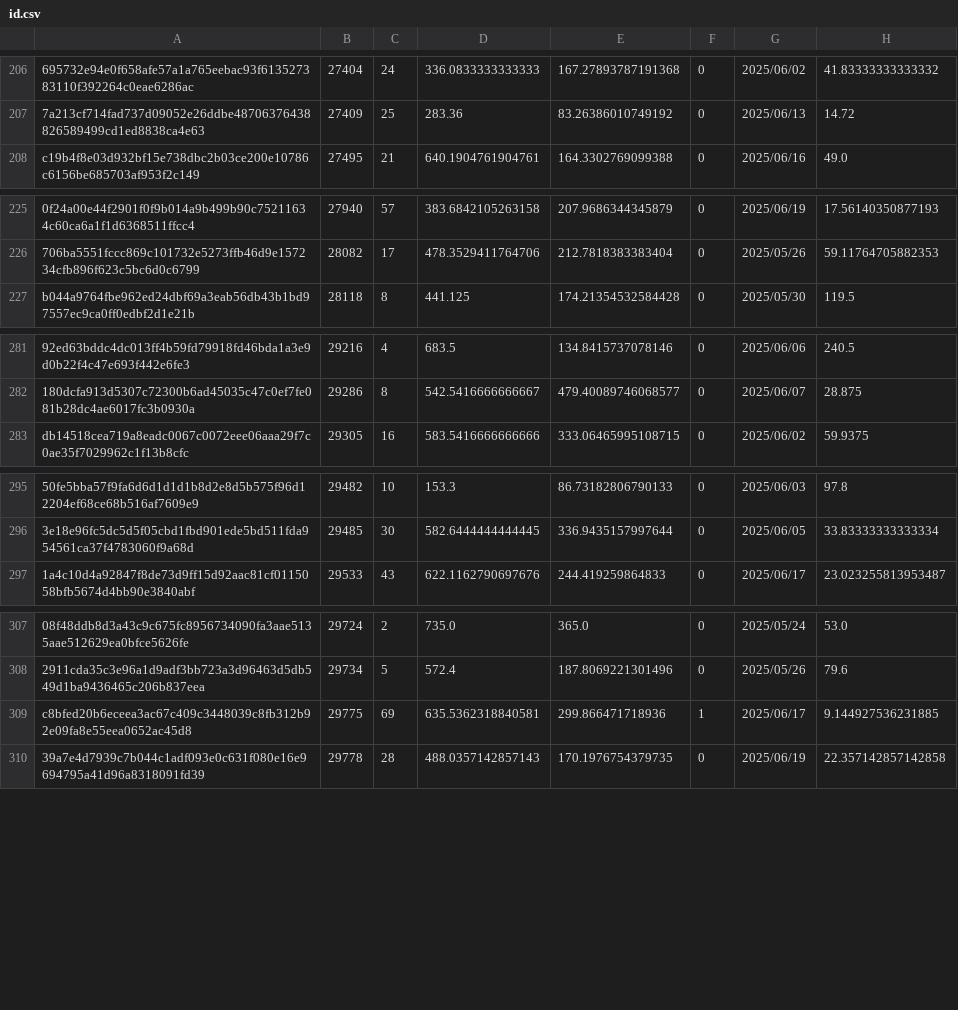
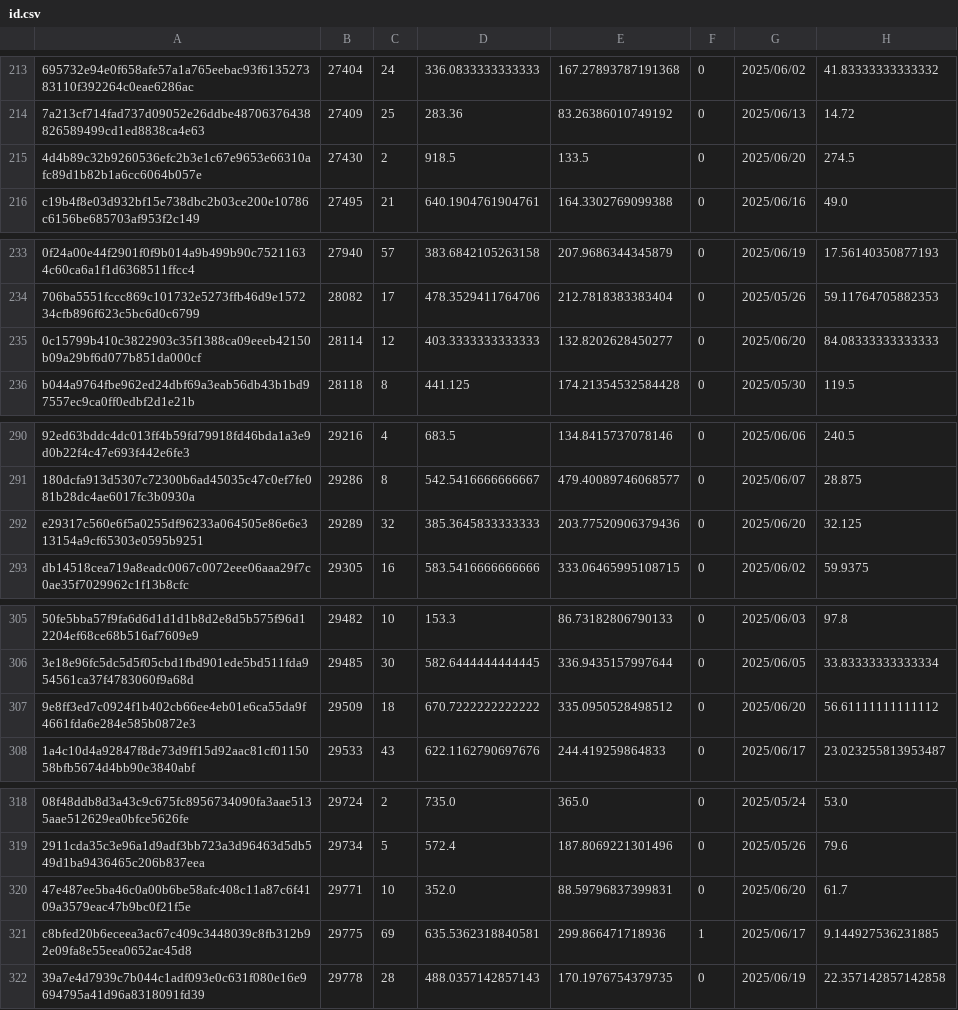
Before and after one commit to Daikie/NCPDA, a CSV file: js/id.csv, drawn as a sheet; only a part is shown, gaps mark what is left out; the diff covers the shown part only; the diff names each change by its address in the sheet, - before the commit and + after, or states it on an @@ line.

```diff
--- a/js/id.csv
+++ b/js/id.csv
+row 215: 4d4b89c32b9260536efc2b3e1c67e9653e66310afc89d1b82b1a6cc6064b057e | 27430 | 2 | 918.5 | 133.5 | 0 | 2025/06/20 | 274.5
+row 235: 0c15799b410c3822903c35f1388ca09eeeb42150b09a29bf6d077b851da000cf | 28114 | 12 | 403.3333333333333 | 132.8202628450277 | 0 | 2025/06/20 | 84.08333333333333
+row 292: e29317c560e6f5a0255df96233a064505e86e6e313154a9cf65303e0595b9251 | 29289 | 32 | 385.3645833333333 | 203.77520906379436 | 0 | 2025/06/20 | 32.125
+row 307: 9e8ff3ed7c0924f1b402cb66ee4eb01e6ca55da9f4661fda6e284e585b0872e3 | 29509 | 18 | 670.7222222222222 | 335.0950528498512 | 0 | 2025/06/20 | 56.61111111111112
+row 320: 47e487ee5ba46c0a00b6be58afc408c11a87c6f4109a3579eac47b9bc0f21f5e | 29771 | 10 | 352.0 | 88.59796837399831 | 0 | 2025/06/20 | 61.7
```
Also changed, not shown: 13 added rows and 42 edited cells elsewhere in this file, 1 other file.
